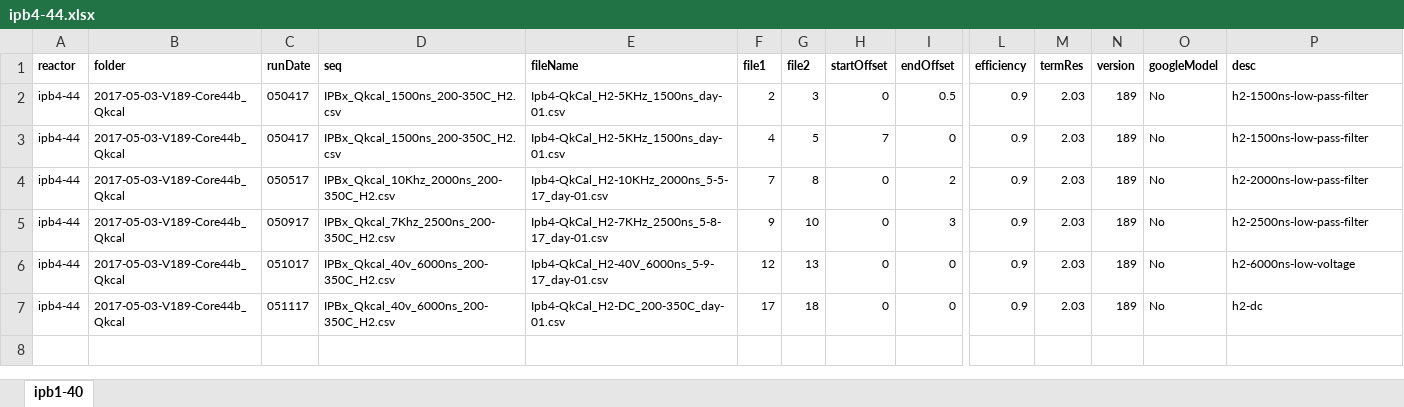
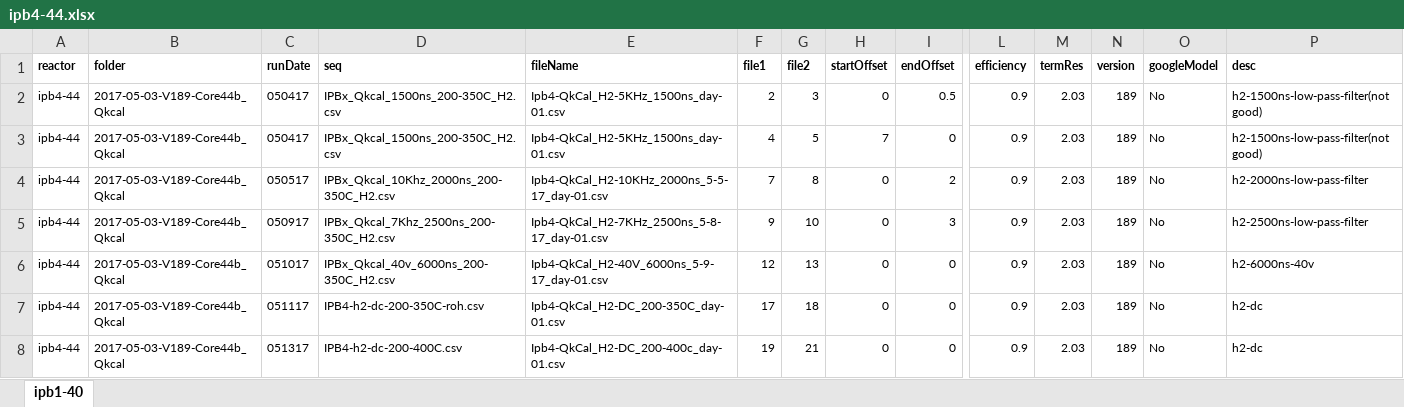
Before and after one commit to jliu4/BE, an Excel workbook: matlab/logDataProcess/ipb4-44.xlsx, sheet ipb1-40, drawn as a sheet; only a part is shown, gaps mark what is left out; values as stored, in another font and other column widths than the file's, no borders; rows hold the shown columns only; the diff names each change by its address in the sheet, - before the commit and + after, or states it on an @@ line.

```diff
--- a/matlab/logDataProcess/ipb4-44.xlsx (sheet ipb1-40)
+++ b/matlab/logDataProcess/ipb4-44.xlsx (sheet ipb1-40)
-P2:P3 (desc): h2-1500ns-low-pass-filter
+P2:P3 (desc): h2-1500ns-low-pass-filter(not good)
-P6 (desc): h2-6000ns-low-voltage
+P6 (desc): h2-6000ns-40v
-D7 (seq): IPBx_Qkcal_40v_6000ns_200-350C_H2.csv
+D7 (seq): IPB4-h2-dc-200-350C-roh.csv
+row 8: ipb4-44 | 2017-05-03-V189-Core44b_Qkcal | 051317 | IPB4-h2-dc-200-400C.csv | Ipb4-QkCal_H2-DC_200-400c_day-01.csv | 19 | 21 | 0 | 0 | 0.9 | 2.03 | 189 | No | h2-dc
```
Also changed, not shown: matlab/logDataProcess/sri-ipb1-41.xlsx, matlab/logDataProcess/sri-ipb2-33.xlsx, 6 other files.
